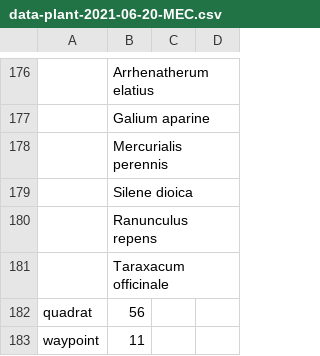
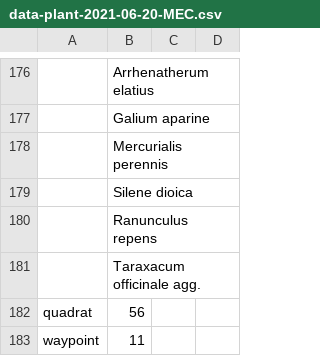
Before and after one commit to joejcollins/atlanta-shore, a CSV file: data/raw/2021-06/data-plant-2021-06-20-MEC.csv, drawn as a sheet; only a part is shown, gaps mark what is left out; the diff names each change by its address in the sheet, - before the commit and + after, or states it on an @@ line.

Commit message:
Correction: Taraxacum officinale agg.

```diff
--- a/data/raw/2021-06/data-plant-2021-06-20-MEC.csv
+++ b/data/raw/2021-06/data-plant-2021-06-20-MEC.csv
-B181: Taraxacum officinale
+B181: Taraxacum officinale agg.
```
Also changed, not shown: data/raw/2021-06/data-plant-2021-06-21-MEC.csv, data/raw/2023-06/data-plant-2023-06-23-MEC.csv.
